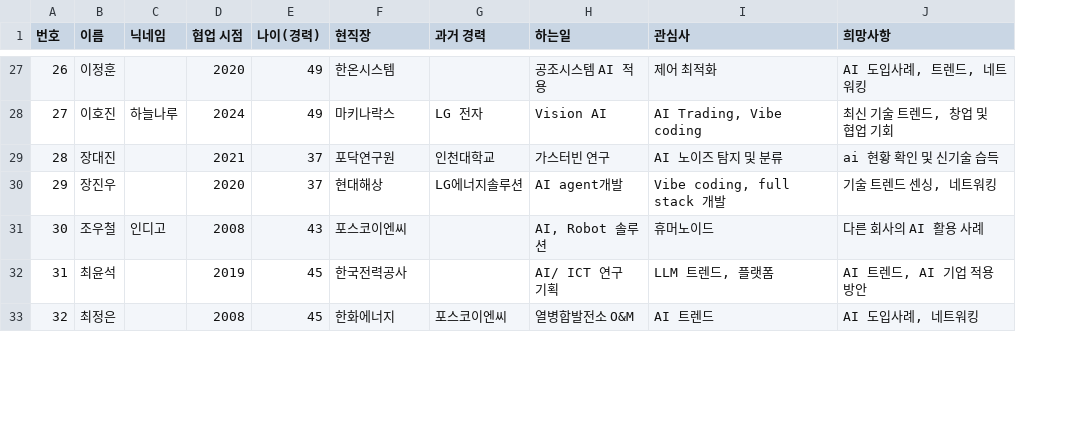
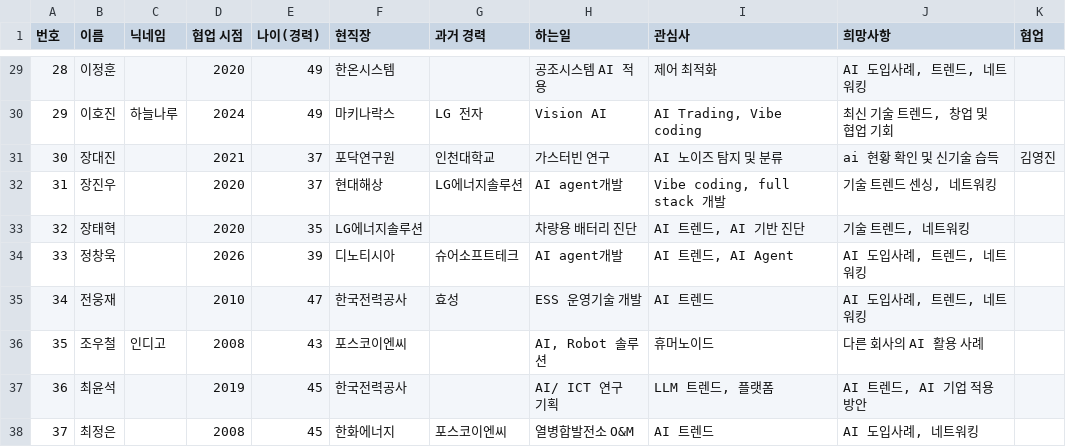
Before and after one commit to sguys99/node, a CSV file: data/snapshot.csv, drawn as a sheet; only a part is shown, gaps mark what is left out; the diff covers the shown part only; the diff names each change by its address in the sheet, - before the commit and + after, or states it on an @@ line.

```diff
--- a/data/snapshot.csv
+++ b/data/snapshot.csv
+column K (협업), row 31: 김영진
@@ column A (번호) renumbered from row 16 down @@
+row 33: 32 | 장태혁 |  | 2020 | 35 | LG에너지솔루션 |  | 차량용 배터리 진단 | AI 트렌드, AI 기반 진단 | 기술 트렌드, 네트워킹
+row 34: 33 | 정창욱 |  | 2026 | 39 | 디노티시아 | 슈어소프트테크 | AI agent개발 | AI 트렌드, AI Agent | AI 도입사례, 트렌드, 네트워킹
+row 35: 34 | 전웅재 |  | 2010 | 47 | 한국전력공사 | 효성 | ESS 운영기술 개발 | AI 트렌드 | AI 도입사례, 트렌드, 네트워킹
```
Also changed, not shown: 2 added rows and 1 edited cell elsewhere in this file, 8 other files.
